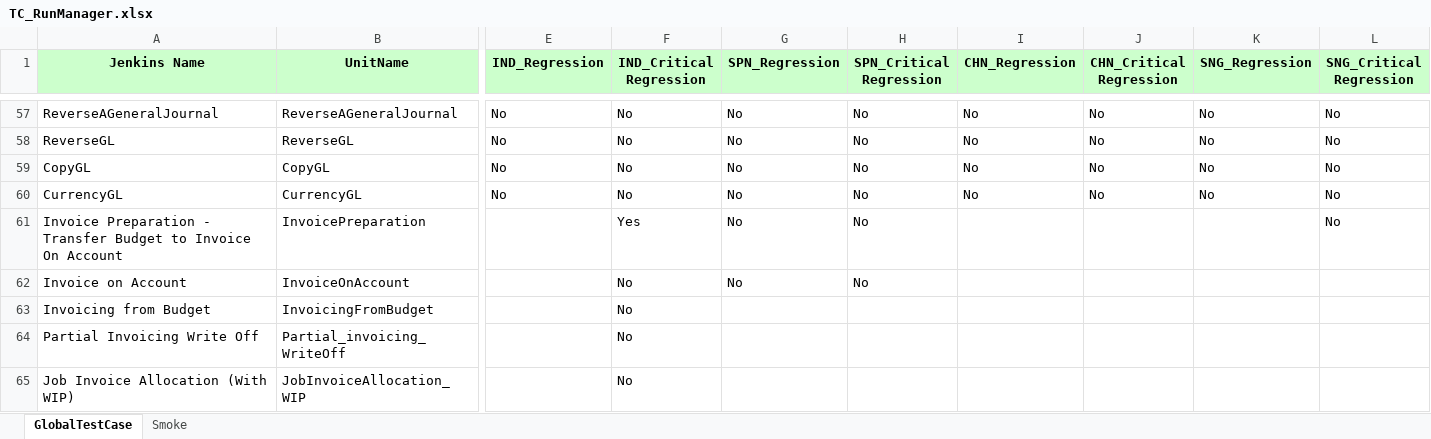
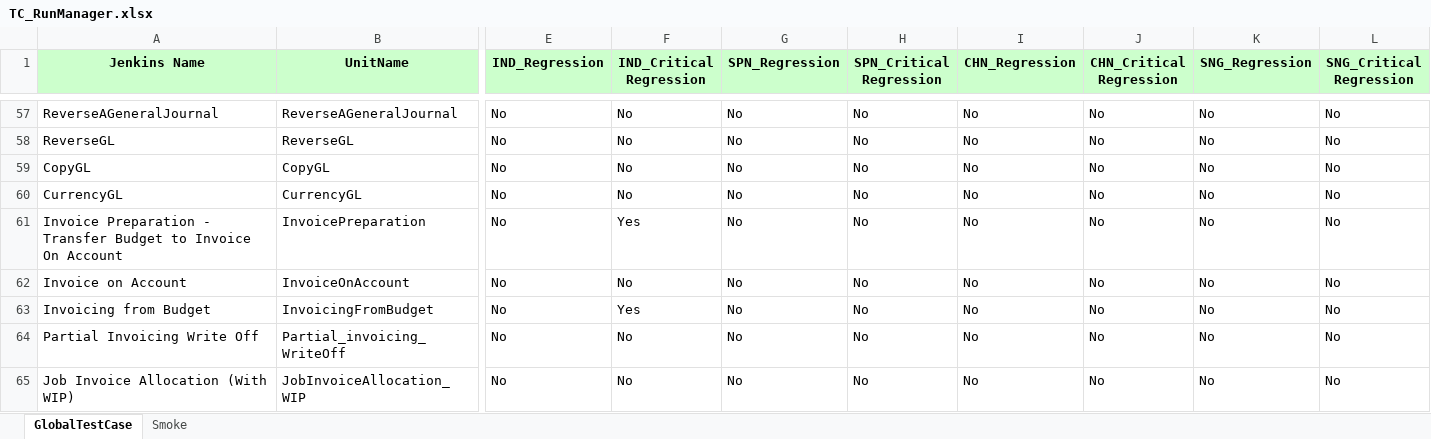
Before and after one commit to Thiyagarajan2022/GlobalTestSuiteAutomation1, an Excel workbook: WppRegpack/TestResource/TC_RunManager.xlsx, sheet GlobalTestCase, drawn as a sheet; only a part is shown, gaps mark what is left out; values as stored, in another font and other column widths than the file's, no borders; the diff names each change by its address in the sheet, - before the commit and + after, or states it on an @@ line.

Commit message:
Run ManagerChange

```diff
--- a/WppRegpack/TestResource/TC_RunManager.xlsx (sheet GlobalTestCase)
+++ b/WppRegpack/TestResource/TC_RunManager.xlsx (sheet GlobalTestCase)
-E61:E65 (IND_Regression): (empty)
+E61:E65 (IND_Regression): No
-I61:I65 (CHN_Regression): (empty)
+I61:I65 (CHN_Regression): No
-J61:J65 (CHN_Critical Regression): (empty)
+J61:J65 (CHN_Critical Regression): No
-K61:K65 (SNG_Regression): (empty)
+K61:K65 (SNG_Regression): No
-L62:L65 (SNG_Critical Regression): (empty)
+L62:L65 (SNG_Critical Regression): No
-F63 (IND_Critical Regression): No
+F63 (IND_Critical Regression): Yes
-G63:G65 (SPN_Regression): (empty)
+G63:G65 (SPN_Regression): No
-H63:H65 (SPN_Critical Regression): (empty)
+H63:H65 (SPN_Critical Regression): No
```
